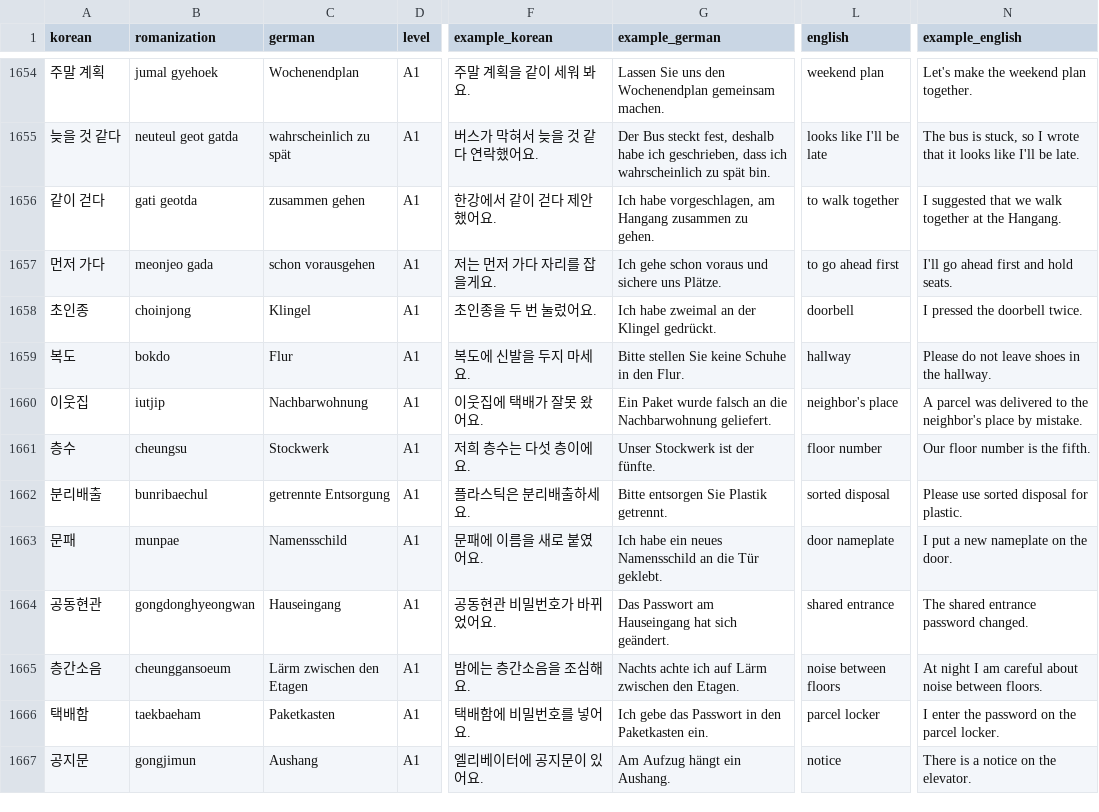
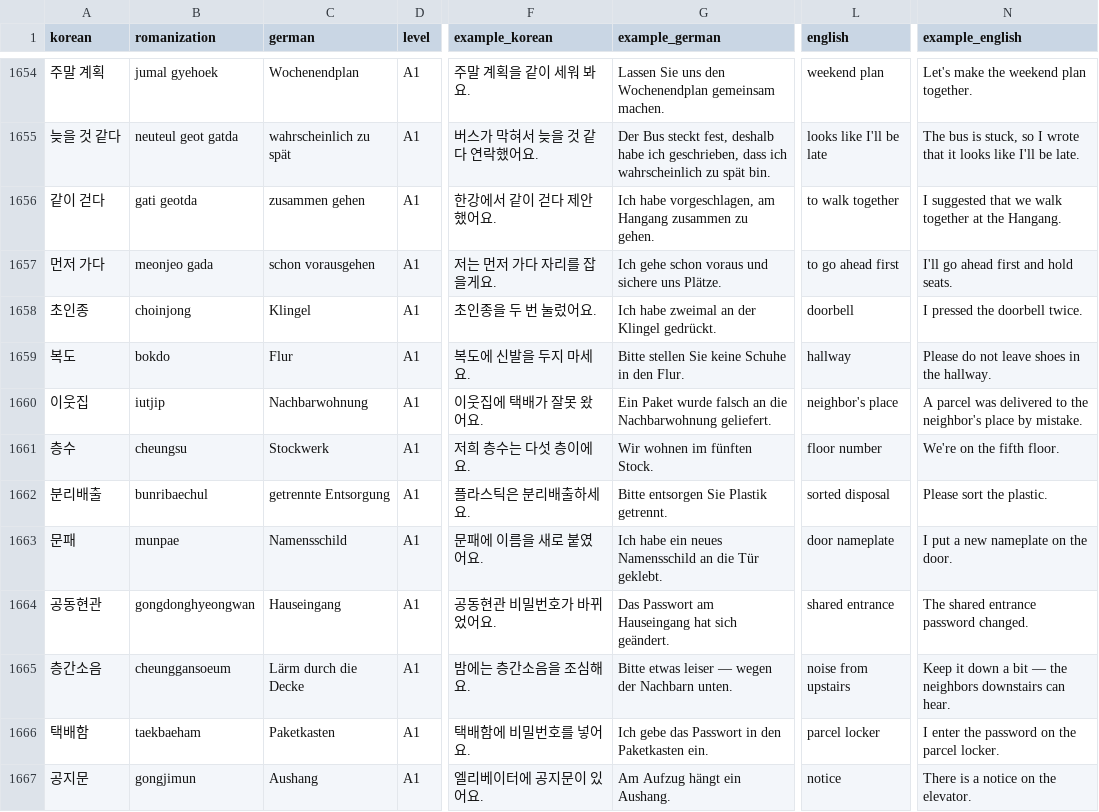
Before and after one commit to Sujin-Arin-DataWorld/ko_lernen_app, a CSV file: assets/data/korean_vocab.csv, drawn as a sheet; only a part is shown, gaps mark what is left out; the diff covers the shown part only; the diff names each change by its address in the sheet, - before the commit and + after, or states it on an @@ line.

```diff
--- a/assets/data/korean_vocab.csv
+++ b/assets/data/korean_vocab.csv
-G1661 (example_german): Unser Stockwerk ist der fünfte.
+G1661 (example_german): Wir wohnen im fünften Stock.
-N1661 (example_english): Our floor number is the fifth.
+N1661 (example_english): We're on the fifth floor.
-N1662 (example_english): Please use sorted disposal for plastic.
+N1662 (example_english): Please sort the plastic.
-C1665 (german): Lärm zwischen den Etagen
+C1665 (german): Lärm durch die Decke
-G1665 (example_german): Nachts achte ich auf Lärm zwischen den Etagen.
+G1665 (example_german): Bitte etwas leiser — wegen der Nachbarn unten.
-L1665 (english): noise between floors
+L1665 (english): noise from upstairs
-N1665 (example_english): At night I am careful about noise between floors.
+N1665 (example_english): Keep it down a bit — the neighbors downstairs can hear.
```
Also changed, not shown: 63 edited cells elsewhere in this file, 2 other files.
